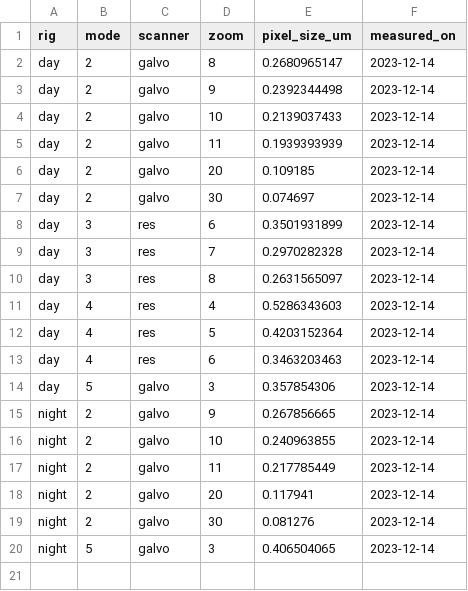
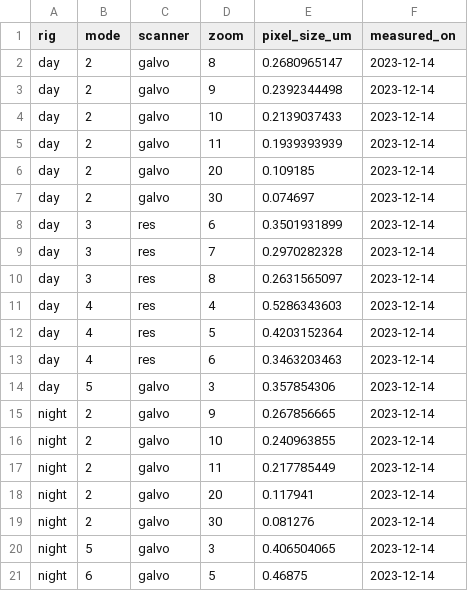
Before and after one commit to gumadeiras/twopy, a CSV file: src/twopy/calibrations/pixel_size.csv, drawn as a sheet.

Commit message:
Add night mode 6 pixel calibration
Record the measured night-rig mode-6 galvo pixel size with an ISO
calibration date so the calibration registry loads and the 6.5 Hz
ScanImage profile can resolve to a measured group.

```diff
--- a/src/twopy/calibrations/pixel_size.csv
+++ b/src/twopy/calibrations/pixel_size.csv
@@ -20 +20,2 @@ night,2,galvo,30,0.081276,2023-12-14
 night,5,galvo,3,0.406504065,2023-12-14
+night,6,galvo,5,0.46875,2023-12-14
```
Also changed, not shown: 2 other files.
